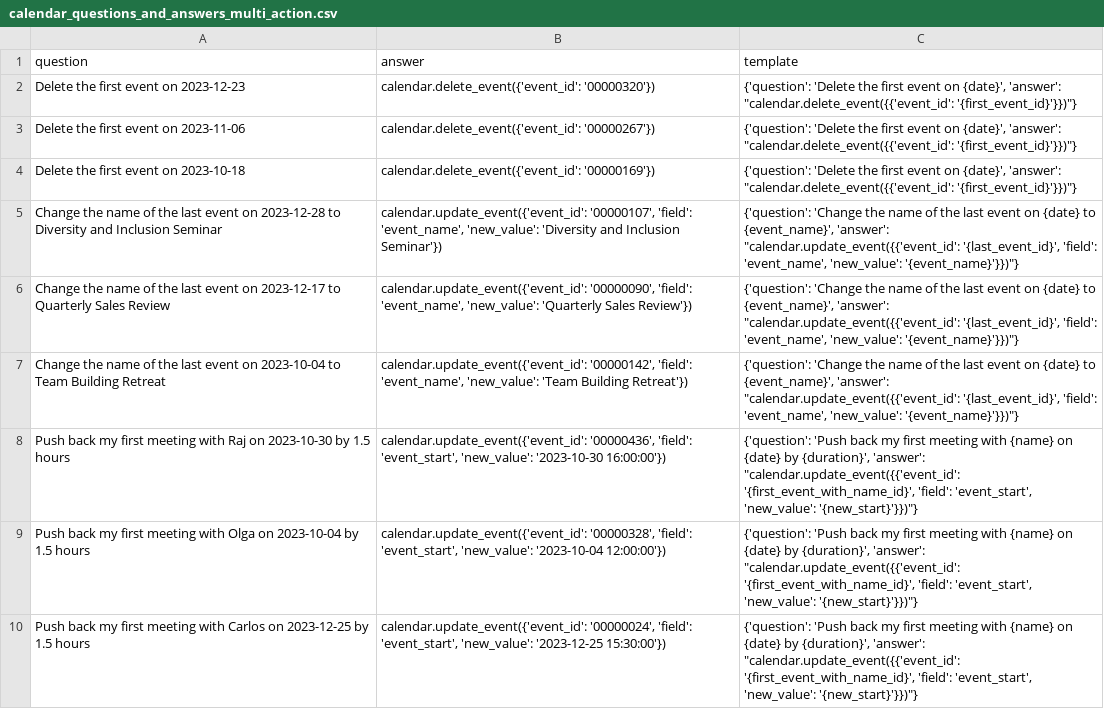
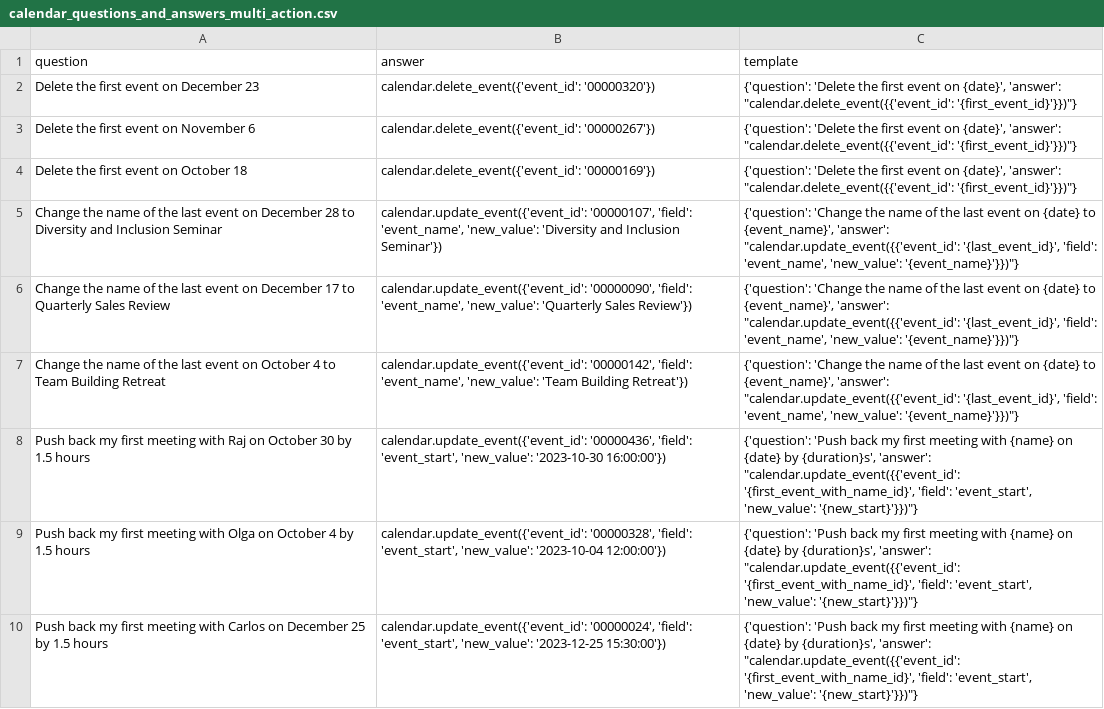
Before and after one commit to olly-styles/WorkBench, a CSV file: data/processed/calendar_questions_and_answers_multi_action.csv, drawn as a sheet; the diff names each change by its address in the sheet, - before the commit and + after, or states it on an @@ line.

Commit message:
update multi action templates to natural lang too

```diff
--- a/data/processed/calendar_questions_and_answers_multi_action.csv
+++ b/data/processed/calendar_questions_and_answers_multi_action.csv
-A2 (question): Delete the first event on 2023-12-23
+A2 (question): Delete the first event on December 23
-A3 (question): Delete the first event on 2023-11-06
+A3 (question): Delete the first event on November 6
-A4 (question): Delete the first event on 2023-10-18
+A4 (question): Delete the first event on October 18
-A5 (question): …event on 2023-12-28 to Diversity…
+A5 (question): …event on December 28 to Diversity…
-A6 (question): …event on 2023-12-17 to Quarterly…
+A6 (question): …event on December 17 to Quarterly…
-A7 (question): …event on 2023-10-04 to Team…
+A7 (question): …event on October 4 to Team…
-A8 (question): …Raj on 2023-10-30 by 1.5…
+A8 (question): …Raj on October 30 by 1.5…
-C8:C10 (template): …{date} by {duration}', 'answer': "calendar.update_event({{'event_id':…
+C8:C10 (template): …{date} by {duration}s', 'answer': "calendar.update_event({{'event_id':…
-A9 (question): …Olga on 2023-10-04 by 1.5…
+A9 (question): …Olga on October 4 by 1.5…
-A10 (question): …Carlos on 2023-12-25 by 1.5…
+A10 (question): …Carlos on December 25 by 1.5…
```
Also changed, not shown: 1 other file.
